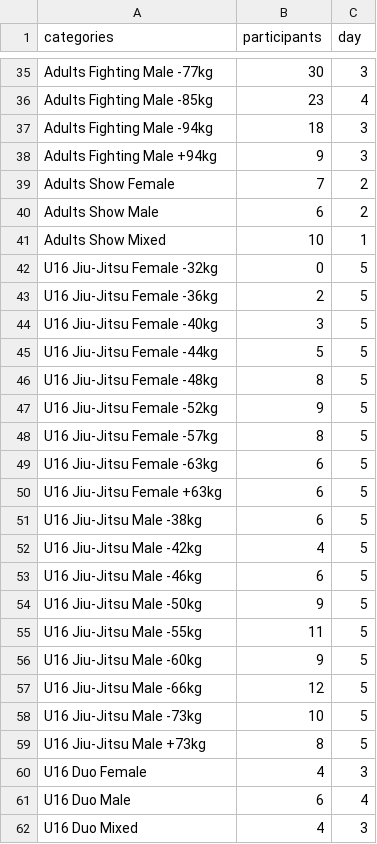
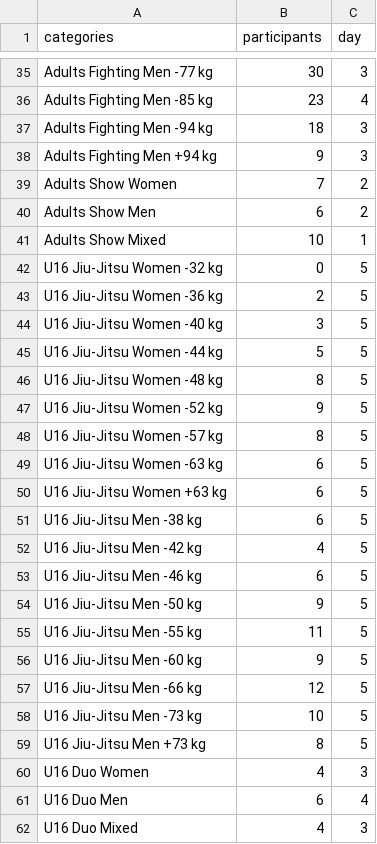
Before and after one commit to ClaudiaBehnke86/TournamentCalculator, a CSV file: tourcalc/example_tours/WCh21.csv, drawn as a sheet; only a part is shown, gaps mark what is left out; the diff covers the shown part only; the diff names each change by its address in the sheet, - before the commit and + after, or states it on an @@ line.

```diff
--- a/tourcalc/example_tours/WCh21.csv
+++ b/tourcalc/example_tours/WCh21.csv
-A35 (categories): Adults Fighting Male -77kg
+A35 (categories): Adults Fighting Men -77 kg
-A36 (categories): Adults Fighting Male -85kg
+A36 (categories): Adults Fighting Men -85 kg
-A37 (categories): Adults Fighting Male -94kg
+A37 (categories): Adults Fighting Men -94 kg
-A38 (categories): Adults Fighting Male +94kg
+A38 (categories): Adults Fighting Men +94 kg
-A39 (categories): Adults Show Female
+A39 (categories): Adults Show Women
-A40 (categories): Adults Show Male
+A40 (categories): Adults Show Men
-A42 (categories): U16 Jiu-Jitsu Female -32kg
+A42 (categories): U16 Jiu-Jitsu Women -32 kg
-A43 (categories): U16 Jiu-Jitsu Female -36kg
+A43 (categories): U16 Jiu-Jitsu Women -36 kg
-A44 (categories): U16 Jiu-Jitsu Female -40kg
+A44 (categories): U16 Jiu-Jitsu Women -40 kg
-A45 (categories): U16 Jiu-Jitsu Female -44kg
+A45 (categories): U16 Jiu-Jitsu Women -44 kg
-A46 (categories): U16 Jiu-Jitsu Female -48kg
+A46 (categories): U16 Jiu-Jitsu Women -48 kg
-A47 (categories): U16 Jiu-Jitsu Female -52kg
+A47 (categories): U16 Jiu-Jitsu Women -52 kg
-A48 (categories): U16 Jiu-Jitsu Female -57kg
+A48 (categories): U16 Jiu-Jitsu Women -57 kg
-A49 (categories): U16 Jiu-Jitsu Female -63kg
+A49 (categories): U16 Jiu-Jitsu Women -63 kg
-A50 (categories): U16 Jiu-Jitsu Female +63kg
+A50 (categories): U16 Jiu-Jitsu Women +63 kg
-A51 (categories): U16 Jiu-Jitsu Male -38kg
+A51 (categories): U16 Jiu-Jitsu Men -38 kg
-A52 (categories): U16 Jiu-Jitsu Male -42kg
+A52 (categories): U16 Jiu-Jitsu Men -42 kg
-A53 (categories): U16 Jiu-Jitsu Male -46kg
+A53 (categories): U16 Jiu-Jitsu Men -46 kg
-A54 (categories): U16 Jiu-Jitsu Male -50kg
+A54 (categories): U16 Jiu-Jitsu Men -50 kg
-A55 (categories): U16 Jiu-Jitsu Male -55kg
+A55 (categories): U16 Jiu-Jitsu Men -55 kg
-A56 (categories): U16 Jiu-Jitsu Male -60kg
+A56 (categories): U16 Jiu-Jitsu Men -60 kg
-A57 (categories): U16 Jiu-Jitsu Male -66kg
+A57 (categories): U16 Jiu-Jitsu Men -66 kg
-A58 (categories): U16 Jiu-Jitsu Male -73kg
+A58 (categories): U16 Jiu-Jitsu Men -73 kg
-A59 (categories): U16 Jiu-Jitsu Male +73kg
+A59 (categories): U16 Jiu-Jitsu Men +73 kg
-A60 (categories): U16 Duo Female
+A60 (categories): U16 Duo Women
-A61 (categories): U16 Duo Male
+A61 (categories): U16 Duo Men
```
Also changed, not shown: 114 edited cells elsewhere in this file, tourcalc/example_tours/WCh22.csv, 6 other files.
